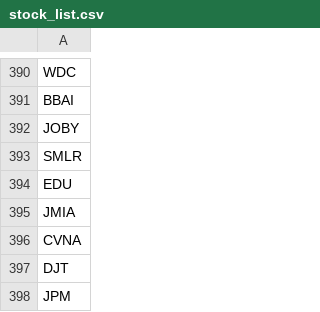
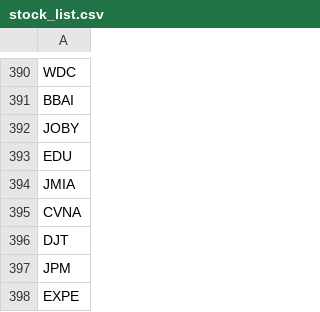
Before and after one commit to githhhh/Yfinance_data, a CSV file: us/stock_list.csv, drawn as a sheet; only a part is shown, gaps mark what is left out; the shorter side is filled out with more unchanged rows.

Commit message:
Update stock list

```diff
--- a/us/stock_list.csv
+++ b/us/stock_list.csv
@@ -392,3 +392,2 @@ BBAI
 JOBY
-SMLR
 EDU
```
